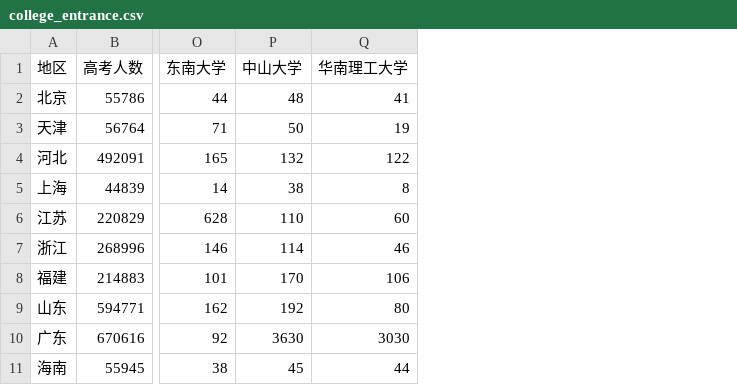
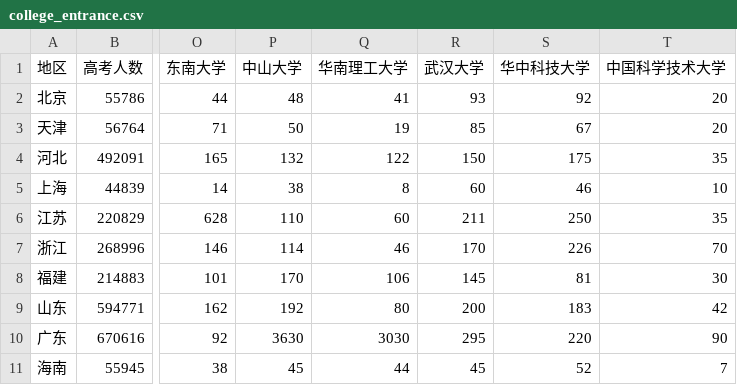
Before and after one commit to TakanashiXny/Introduction-of-DaSE, a CSV file: final/college_entrance.csv, drawn as a sheet; only a part is shown, gaps mark what is left out; the diff names each change by its address in the sheet, - before the commit and + after, or states it on an @@ line.

```diff
--- a/final/college_entrance.csv
+++ b/final/college_entrance.csv
+column R (武汉大学), rows 2-11: 93 | 85 | 150 | 60 | 211 | 170 | 145 | 200 | 295 | 45
+column S (华中科技大学), rows 2-11: 92 | 67 | 175 | 46 | 250 | 226 | 81 | 183 | 220 | 52
+column T (中国科学技术大学), rows 2-11: 20 | 20 | 35 | 10 | 35 | 70 | 30 | 42 | 90 | 7
```
Also changed, not shown: 1 other file.
